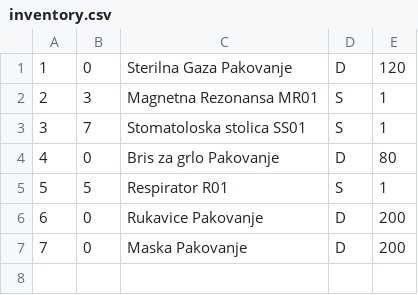
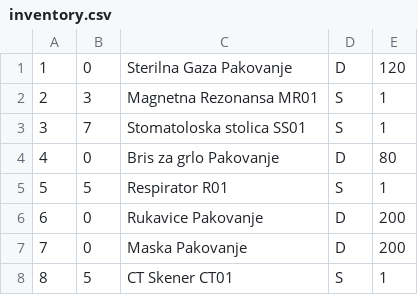
Before and after one commit to dandza7/IN-Tim-9-SIMS-HCI, a CSV file: WpfApp1/Resources/Data/inventory.csv, drawn as a sheet.

```diff
--- a/WpfApp1/Resources/Data/inventory.csv
+++ b/WpfApp1/Resources/Data/inventory.csv
@@ -7 +7,2 @@
 7;0;Maska Pakovanje;D;200
+8;5;CT Skener CT01;S;1
```
Also changed, not shown: 1 other file.
